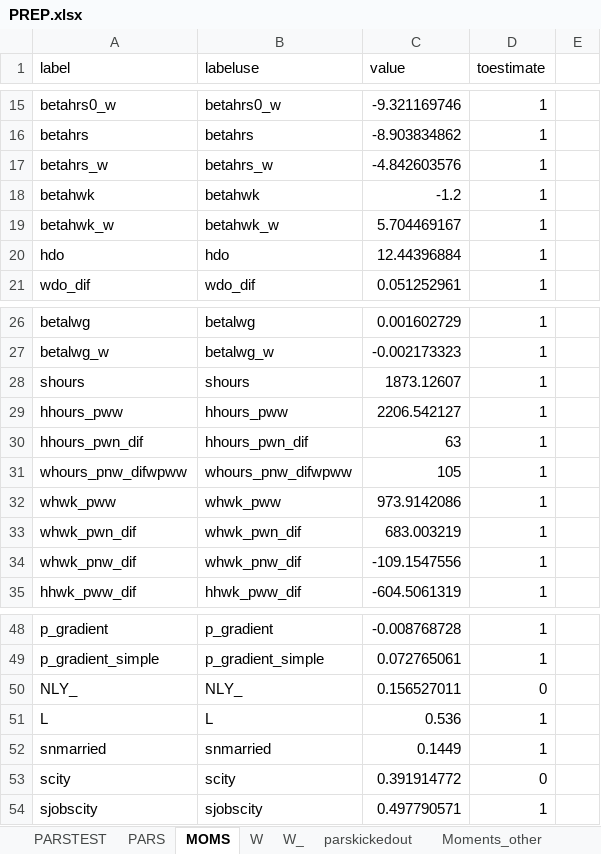
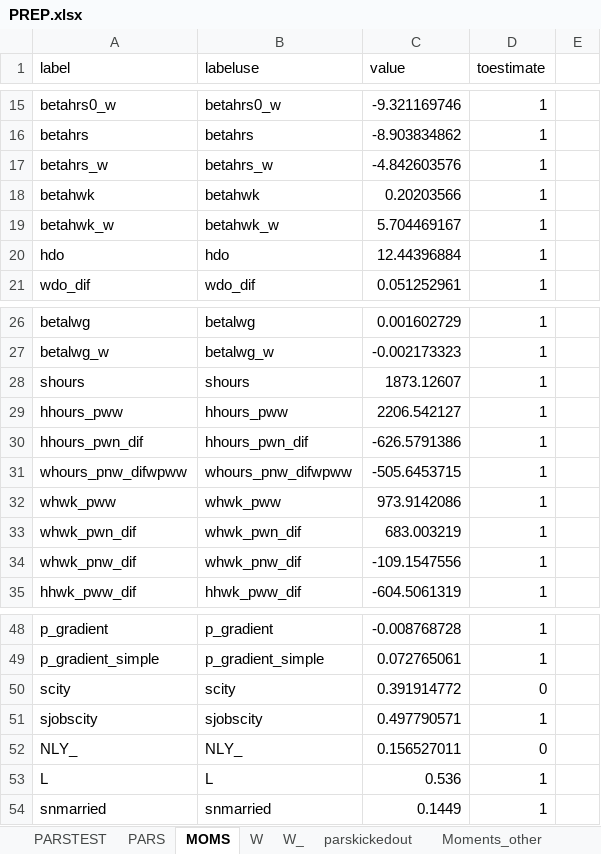
Before and after one commit to tranosov/JMP, an Excel workbook: input/PREP.xlsx, sheet MOMS, drawn as a sheet; only a part is shown, gaps mark what is left out; values as stored, in another font and other column widths than the file's, no borders; the diff names each change by its address in the sheet, - before the commit and + after, or states it on an @@ line.

```diff
--- a/input/PREP.xlsx (sheet MOMS)
+++ b/input/PREP.xlsx (sheet MOMS)
-C18 (value): -1.2
+C18 (value): 0.20203566
-C30 (value): 63
+C30 (value): -626.5791386
-C31 (value): 105
+C31 (value): -505.6453715
@@ row 53 moved to row 50: scity @@
@@ row 54 moved to row 51: sjobscity @@
```
Also changed, not shown: sheet W_psid, sheet W_, sheet W, sheet Moments_psid, sheet PARS, sheet OUTSIDE MOMENT, 1 more sheet, other sheet tabs, formulas that keep their value, 1 other file.
